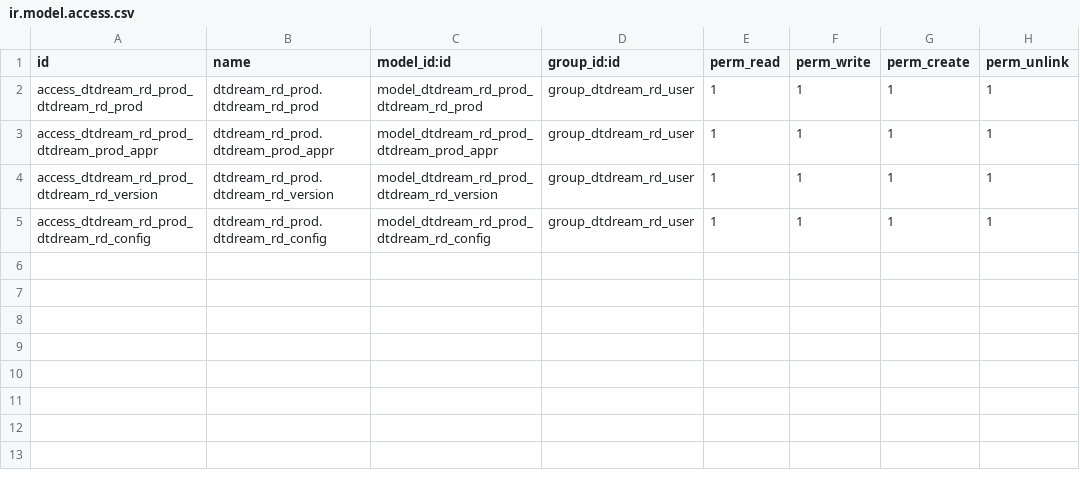
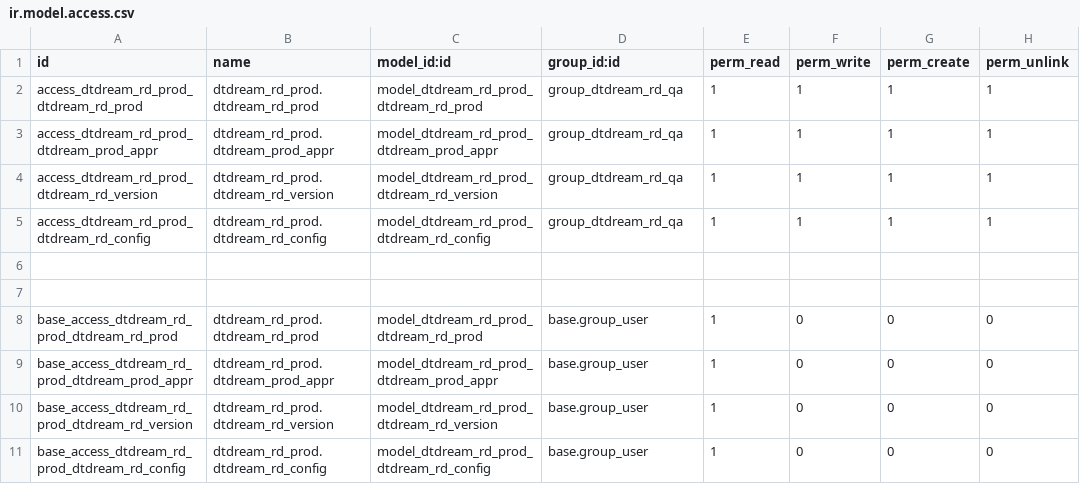
Before and after one commit to alangwansui/Enterprise_odoo_account, a CSV file: myaddons/dtdream_rd_prod/security/ir.model.access.csv, drawn as a sheet.

```diff
--- a/myaddons/dtdream_rd_prod/security/ir.model.access.csv
+++ b/myaddons/dtdream_rd_prod/security/ir.model.access.csv
@@ -1,5 +1,11 @@
 id,name,model_id:id,group_id:id,perm_read,perm_write,perm_create,perm_unlink
-access_dtdream_rd_prod_dtdream_rd_prod,dtdream_rd_prod.dtdream_rd_prod,model_dtdream_rd_prod_dtdream_rd_prod,group_dtdream_rd_user,1,1,1,1
-access_dtdream_rd_prod_dtdream_prod_appr,dtdream_rd_prod.dtdream_prod_appr,model_dtdream_rd_prod_dtdream_prod_appr,group_dtdream_rd_user,1,1,1,1
-access_dtdream_rd_prod_dtdream_rd_version,dtdream_rd_prod.dtdream_rd_version,model_dtdream_rd_prod_dtdream_rd_version,group_dtdream_rd_user,1,1,1,1
-access_dtdream_rd_prod_dtdream_rd_config,dtdream_rd_prod.dtdream_rd_config,model_dtdream_rd_prod_dtdream_rd_config,group_dtdream_rd_user,1,1,1,1
+access_dtdream_rd_prod_dtdream_rd_prod,dtdream_rd_prod.dtdream_rd_prod,model_dtdream_rd_prod_dtdream_rd_prod,group_dtdream_rd_qa,1,1,1,1
+access_dtdream_rd_prod_dtdream_prod_appr,dtdream_rd_prod.dtdream_prod_appr,model_dtdream_rd_prod_dtdream_prod_appr,group_dtdream_rd_qa,1,1,1,1
+access_dtdream_rd_prod_dtdream_rd_version,dtdream_rd_prod.dtdream_rd_version,model_dtdream_rd_prod_dtdream_rd_version,group_dtdream_rd_qa,1,1,1,1
+access_dtdream_rd_prod_dtdream_rd_config,dtdream_rd_prod.dtdream_rd_config,model_dtdream_rd_prod_dtdream_rd_config,group_dtdream_rd_qa,1,1,1,1
+
+
+base_access_dtdream_rd_prod_dtdream_rd_prod,dtdream_rd_prod.dtdream_rd_prod,model_dtdream_rd_prod_dtdream_rd_prod,base.group_user,1,0,0,0
+base_access_dtdream_rd_prod_dtdream_prod_appr,dtdream_rd_prod.dtdream_prod_appr,model_dtdream_rd_prod_dtdream_prod_appr,base.group_user,1,0,0,0
+base_access_dtdream_rd_prod_dtdream_rd_version,dtdream_rd_prod.dtdream_rd_version,model_dtdream_rd_prod_dtdream_rd_version,base.group_user,1,0,0,0
+base_access_dtdream_rd_prod_dtdream_rd_config,dtdream_rd_prod.dtdream_rd_config,model_dtdream_rd_prod_dtdream_rd_config,base.group_user,1,0,0,0
```
Also changed, not shown: 2 other files.
